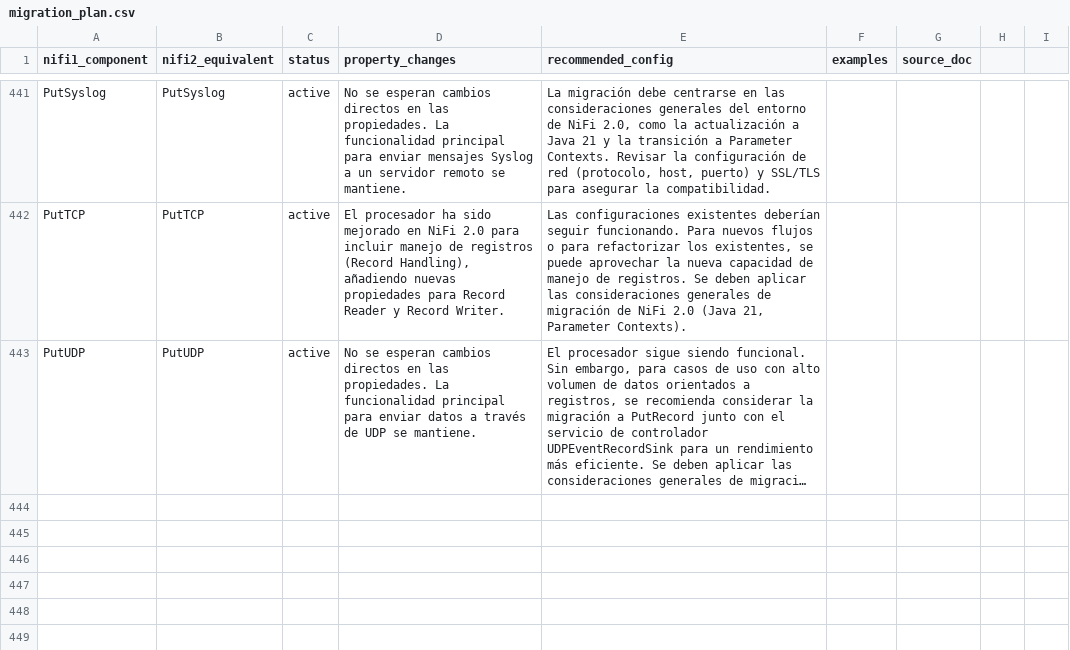
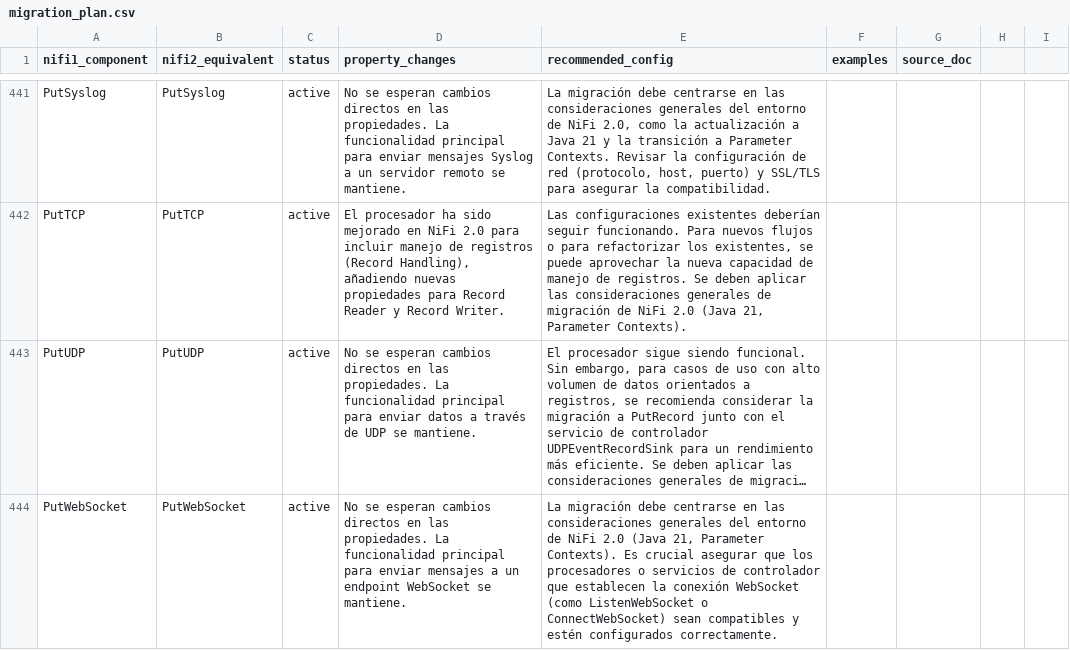
Before and after one commit to Bootcamp-IA-P4/nifi-migrator-ai, a CSV file: backend/data/migration_plan.csv, drawn as a sheet; only a part is shown, gaps mark what is left out; long unchanged cells end in …; the diff names each change by its address in the sheet, - before the commit and + after, or states it on an @@ line.

Commit message:
feat: Add migration details for PutWebSocket

```diff
--- a/backend/data/migration_plan.csv
+++ b/backend/data/migration_plan.csv
+row 444: PutWebSocket | PutWebSocket | active | No se esperan cambios directos en las propiedades. La funcionalidad principal para enviar mensajes a un endpoint WebSocket se mantiene. | La migración debe centrarse en las consideraciones generales del entorno de NiFi 2.0 (Java 21, Parameter Contexts). Es crucial asegurar que los procesadores o servicios de controlador que establecen la conexión WebSocket (como ListenWebSocket o ConnectWebSocket) sean compatibles y estén configurados correctamente.
```
